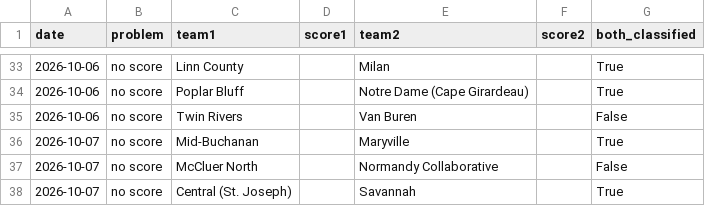
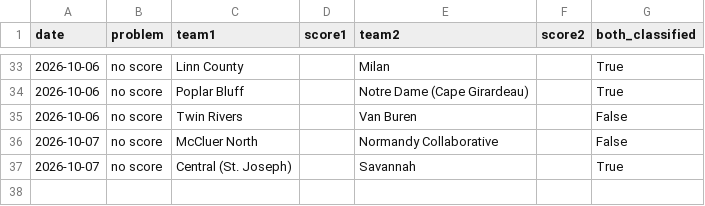
Before and after one commit to AllMOSports/Fall_Softball_Ratings_2026, a CSV file: fall_softball_missing_scores_2026.csv, drawn as a sheet; only a part is shown, gaps mark what is left out.

```diff
--- a/fall_softball_missing_scores_2026.csv
+++ b/fall_softball_missing_scores_2026.csv
@@ -35,3 +35,2 @@ date,problem,team1,score1,team2,score2,both_classified
 2026-10-06,no score,Twin Rivers,,Van Buren,,False
-2026-10-07,no score,Mid-Buchanan,,Maryville,,True
 2026-10-07,no score,McCluer North,,Normandy Collaborative,,False
```
Also changed, not shown: fall_softball_games_2026.csv, fall_softball_games_2026_all.csv, 23 other files.
